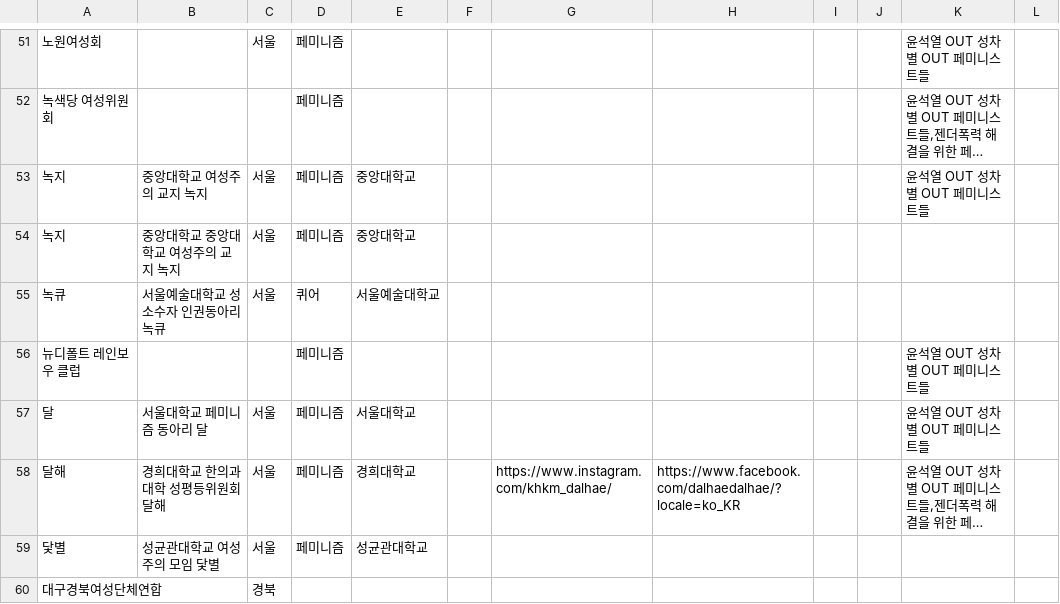
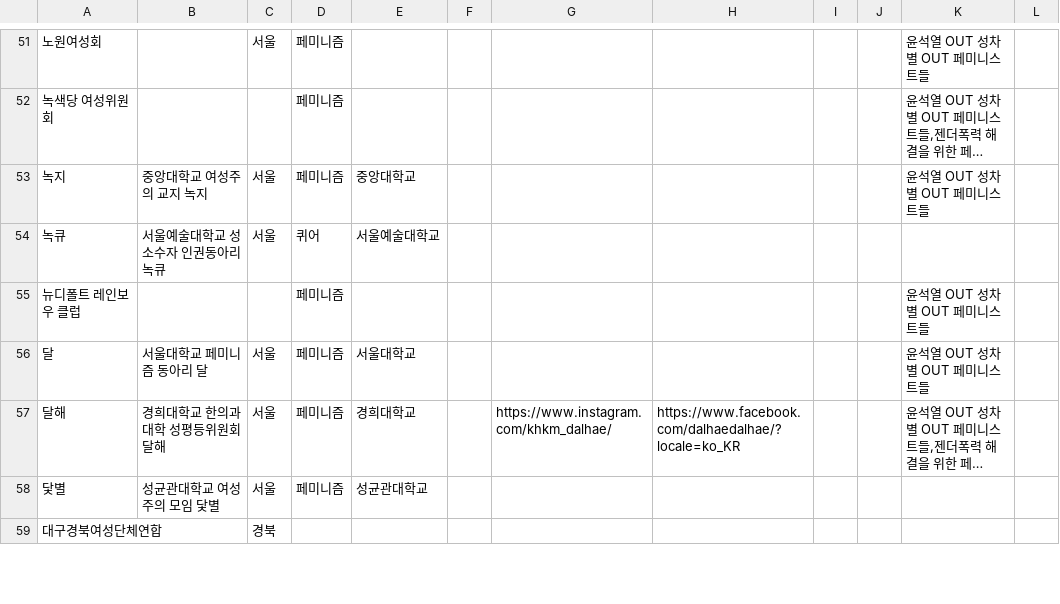
Before and after one commit to saschanaz/femiwiki-leaflet, a TSV file: sheet.tsv, drawn as a sheet; only a part is shown, gaps mark what is left out; long unchanged cells end in …; the diff names each change by its address in the sheet, - before the commit and + after, or states it on an @@ line.

Commit message:
Update sheet.tsv

```diff
--- a/sheet.tsv
+++ b/sheet.tsv
-row 54: 녹지 | 중앙대학교 중앙대학교 여성주의 교지 녹지 | 서울 | 페미니즘 | 중앙대학교
```
